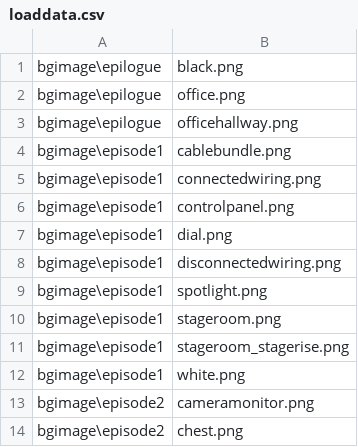
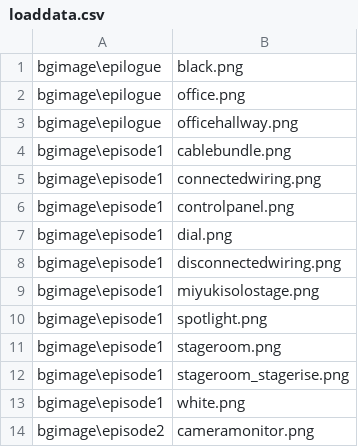
Before and after one commit to kokugomaru/3MoreHertzToUnison, a CSV file: data/others/plugin/loading/data/loaddata.csv, drawn as a sheet; only a part is shown; the shorter side is filled out with more unchanged rows.

```diff
--- a/data/others/plugin/loading/data/loaddata.csv
+++ b/data/others/plugin/loading/data/loaddata.csv
@@ -8,2 +8,3 @@ bgimage\episode1,dial.png
 bgimage\episode1,disconnectedwiring.png
+bgimage\episode1,miyukisolostage.png
 bgimage\episode1,spotlight.png
```
Also changed, not shown: 4 other files.
